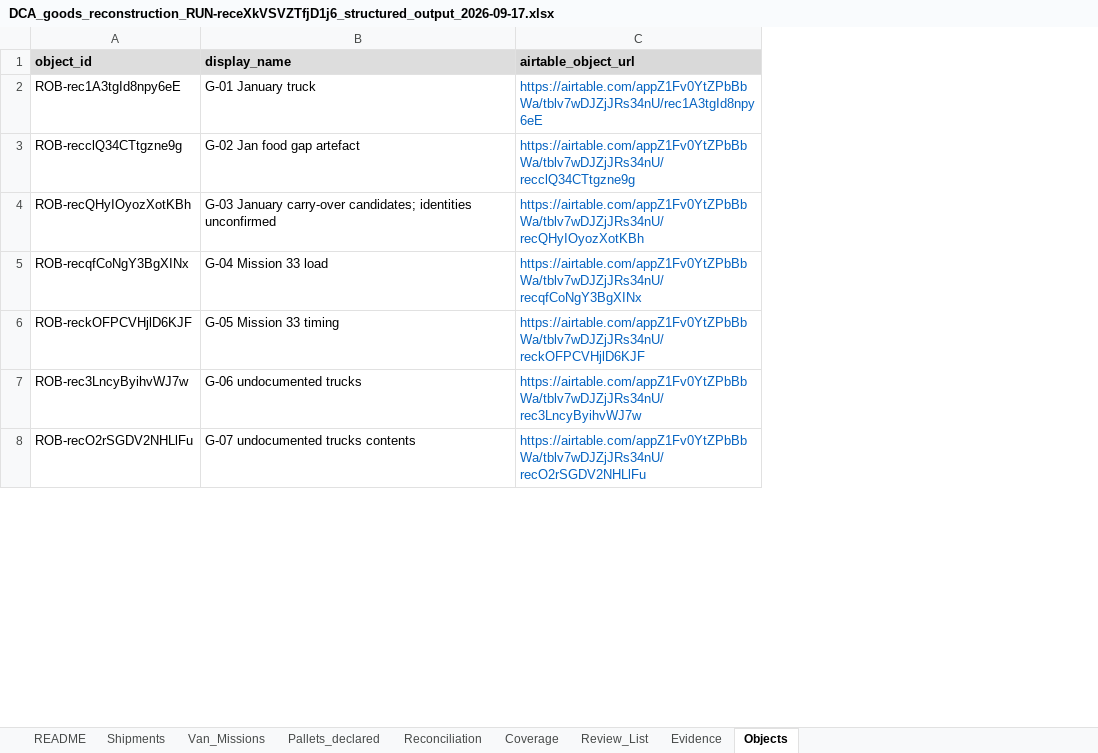
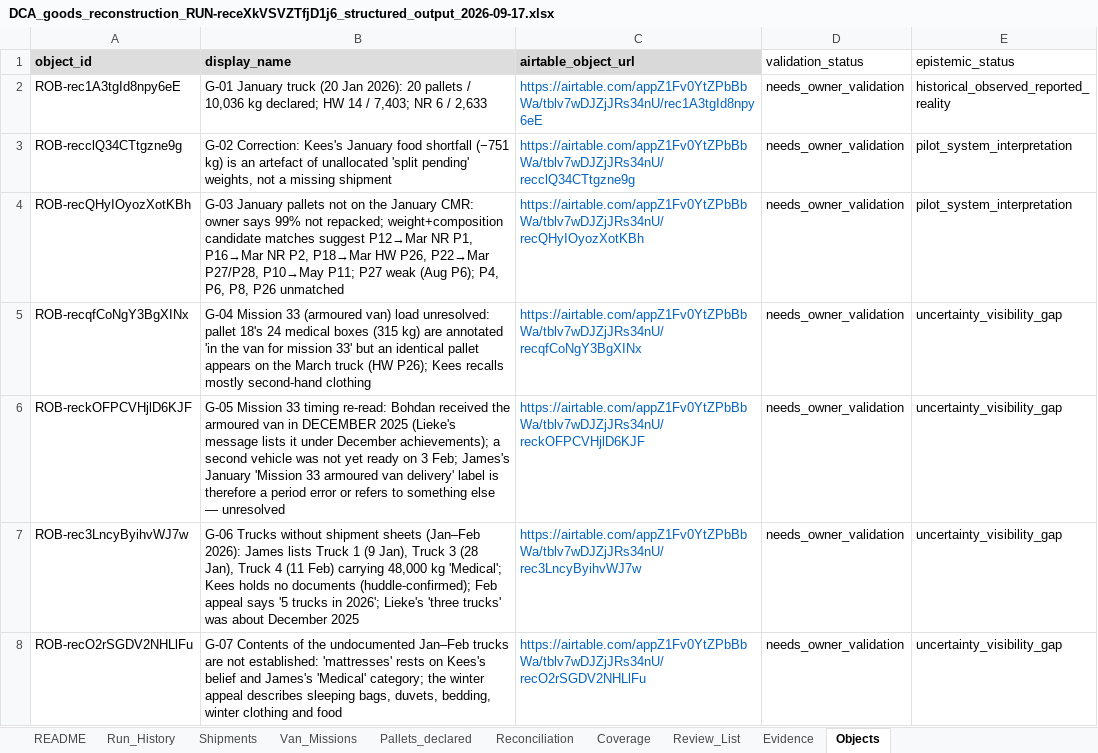
Before and after one commit to Dutch-Civilian-Action/dca-ai, an Excel workbook: handoffs/goods-reconstruction/DCA_goods_reconstruction_RUN-receXkVSVZTfjD1j6_structured_output_2026-09-17.xlsx, sheet Objects, drawn as a sheet; only a part is shown; values as stored, in another font and other column widths than the file's, no borders; the diff covers the shown part only; the diff names each change by its address in the sheet, - before the commit and + after, or states it on an @@ line.

Commit message:
Align goods reconstruction handoff with the corrected staging checkpoint
Preserve confirmed answers and original evidence while separating derived May
claims from owner validation. Refresh the workbook and handoff from one verified
checkpoint, correct stale coverage and planned/completed wording, and retain
the bounded source-access history and remaining unsent questions.

```diff
--- a/handoffs/goods-reconstruction/DCA_goods_reconstruction_RUN-receXkVSVZTfjD1j6_structured_output_2026-09-17.xlsx (sheet Objects)
+++ b/handoffs/goods-reconstruction/DCA_goods_reconstruction_RUN-receXkVSVZTfjD1j6_structured_output_2026-09-17.xlsx (sheet Objects)
+sheet tab: Run_History
+column D (validation_status), rows 2-8: all needs_owner_validation
+column E (epistemic_status), rows 2-8: historical_observed_reported_reality | pilot_system_interpretation | pilot_system_interpretation | uncertainty_visibility_gap | uncertainty_visibility_gap | uncertainty_visibility_gap | uncertainty_visibility_gap
-B2 (display_name): …January truck
+B2 (display_name): …January truck (20 Jan 2026): 20 pallets / 10,036 kg declared; HW 14 / 7,403; NR 6 / 2,633
-B3 (display_name): G-02 Jan food gap artefact
+B3 (display_name): G-02 Correction: Kees's January food shortfall (−751 kg) is an artefact of unallocated 'split pending' weights, not a missing shipment
-B4 (display_name): G-03 January carry-over candidates; identities unconfirmed
+B4 (display_name): G-03 January pallets not on the January CMR: owner says 99% not repacked; weight+composition candidate matches suggest P12→Mar NR P1, P16→Mar NR P2, P18→Mar HW P26, P22→Mar P27/P28, P10→May P11; P27 weak (Aug P6); P4, P6, P8, P26 unmatched
-B5 (display_name): …Mission 33 load
+B5 (display_name): …Mission 33 (armoured van) load unresolved: pallet 18's 24 medical boxes (315 kg) are annotated 'in the van for mission 33' but an identical pallet appears on the March truck (HW P26); Kees recalls mostly second-hand clothing
-B6 (display_name): …33 timing
+B6 (display_name): …33 timing re-read: Bohdan received the armoured van in DECEMBER 2025 (Lieke's message lists it under December achievements); a second vehicle was not yet ready on 3 Feb; James's January 'Mission 33 armoured van delivery' label is therefore a period error or refers to something else — unresolved
-B7 (display_name): G-06 undocumented trucks
+B7 (display_name): G-06 Trucks without shipment sheets (Jan–Feb 2026): James lists Truck 1 (9 Jan), Truck 3 (28 Jan), Truck 4 (11 Feb) carrying 48,000 kg 'Medical'; Kees holds no documents (huddle-confirmed); Feb appeal says '5 trucks in 2026'; Lieke's 'three trucks' was about December 2025
-B8 (display_name): G-07 undocumented trucks contents
+B8 (display_name): G-07 Contents of the undocumented Jan–Feb trucks are not established: 'mattresses' rests on Kees's belief and James's 'Medical' category; the winter appeal describes sleeping bags, duvets, bedding, winter clothing and food
```
Also changed, not shown: 2 added rows and 21 edited cells elsewhere in this sheet, sheet Reconciliation, sheet Evidence, sheet Coverage, sheet Review_List, sheet README, sheet Shipments, 2 more sheets, 2 other files.
